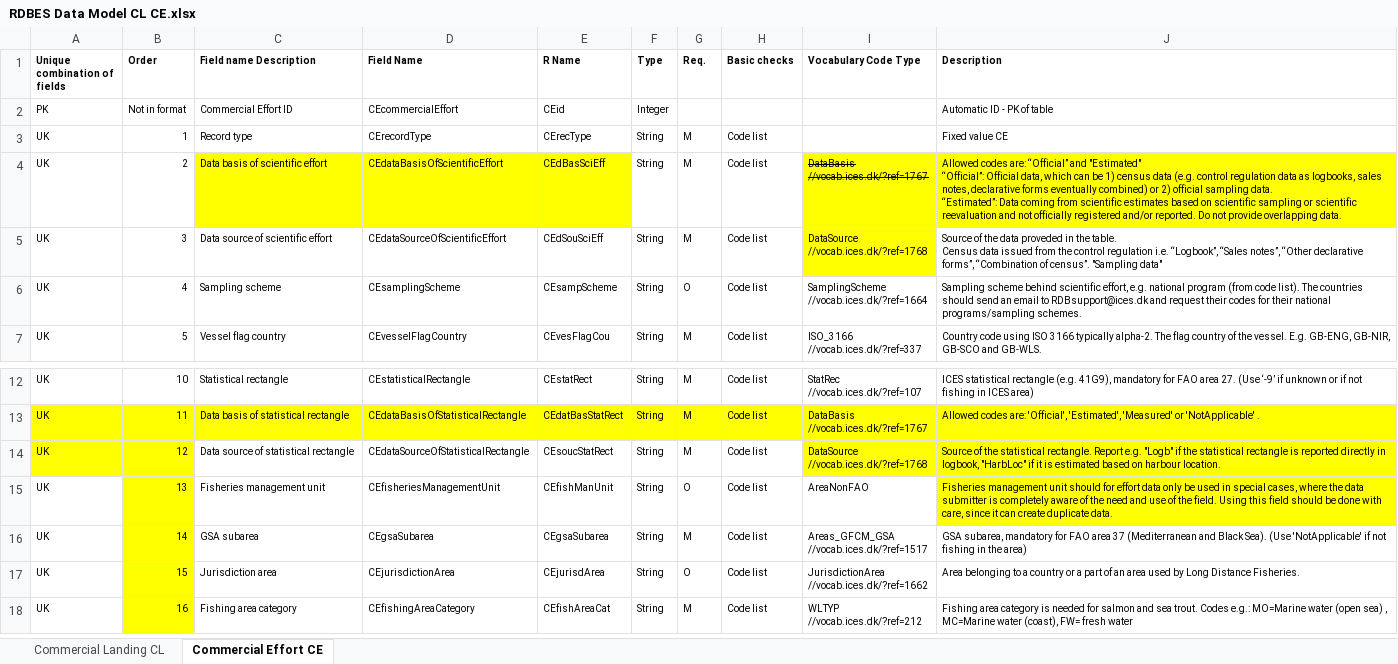
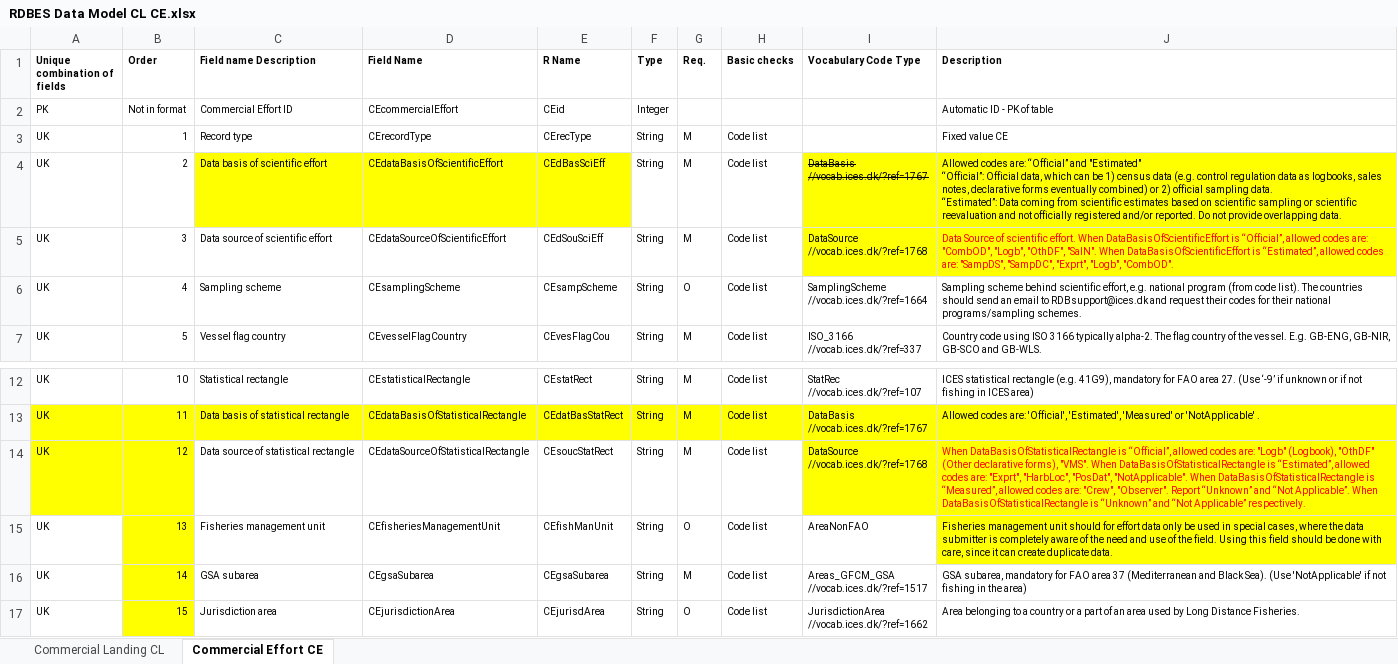
Before and after one commit to ices-tools-dev/RDBES, an Excel workbook: Documents/RDBES Data Model CL CE.xlsx, sheet Commercial Effort CE, drawn as a sheet; only a part is shown, gaps mark what is left out; the shorter side is filled out with more unchanged rows; values as stored, in another font and other column widths than the file's, no borders; ↵ is a line break in a cell; the diff names each change by its address in the sheet, - before the commit and + after, or states it on an @@ line.

Commit message:
Add files via upload

```diff
--- a/Documents/RDBES Data Model CL CE.xlsx (sheet Commercial Effort CE)
+++ b/Documents/RDBES Data Model CL CE.xlsx (sheet Commercial Effort CE)
-J5 (Description): Source of the data proveded in the table. ↵ Census data issued from the control regulation i.e. “Logbook”, “Sales notes”, “Other declarative forms”, “Combination of census”. "Sampling data"
+J5 (Description): Data Source of scientific effort. When DataBasisOfScientificEffort is “Official”, allowed codes are: "CombOD", "Logb", "OthDF", "SalN". When DataBasisOfScientificEffort is “Estimated”, allowed codes are: "SampDS", "SampDC", "Exprt", "Logb", "CombOD".
@@ J5 text colour: black → #FF0000, fill: none → #FFFF00 @@
-J14 (Description): Source of the statistical rectangle. Report e.g. "Logb" if the statistical rectangle is reported directly in logbook, "HarbLoc" if it is estimated based on harbour location.
+J14 (Description): When DataBasisOfStatisticalRectangle is “Official”, allowed codes are: "Logb" (Logbook), "OthDF" (Other declarative forms), "VMS". When DataBasisOfStatisticalRectangle is “Estimated”, allowed codes are: "Exprt", "HarbLoc", "PosDat", "NotApplicable". When DataBasisOfStatisticalRectangle is “Measured”, allowed codes are: "Crew", "Observer". Report “Unknown” and “Not Applicable”. When DataBasisOfStatisticalRectangle is “Unknown” and “Not Applicable” respectively.
-J14 text colour: black
+J14 text colour: #FF0000
```
Also changed, not shown: sheet Commercial Landing CL.
